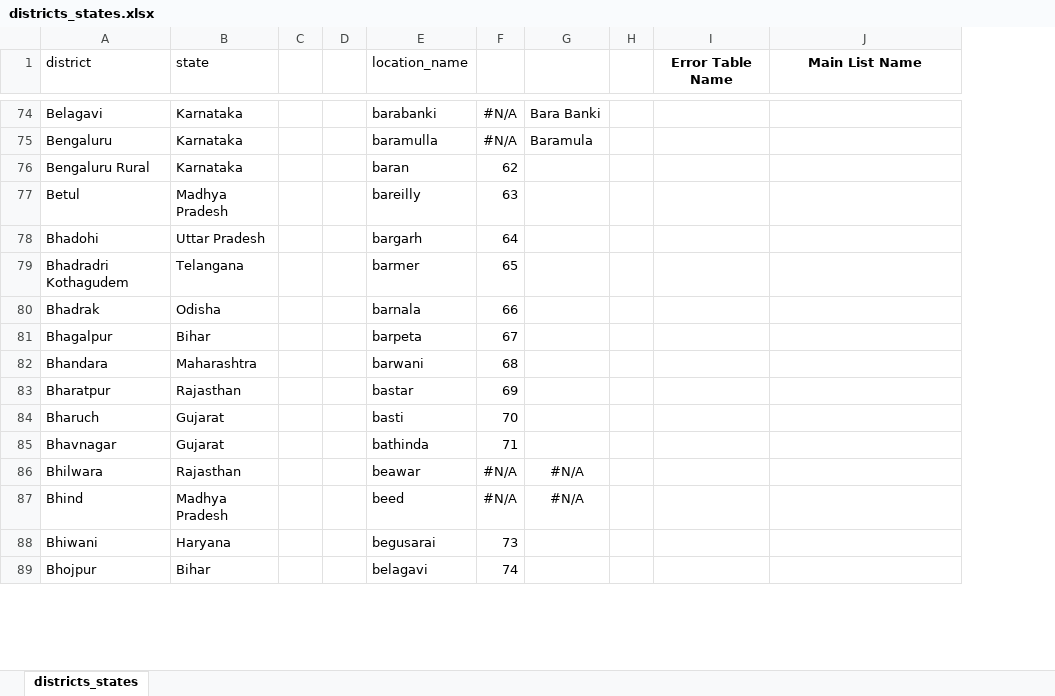
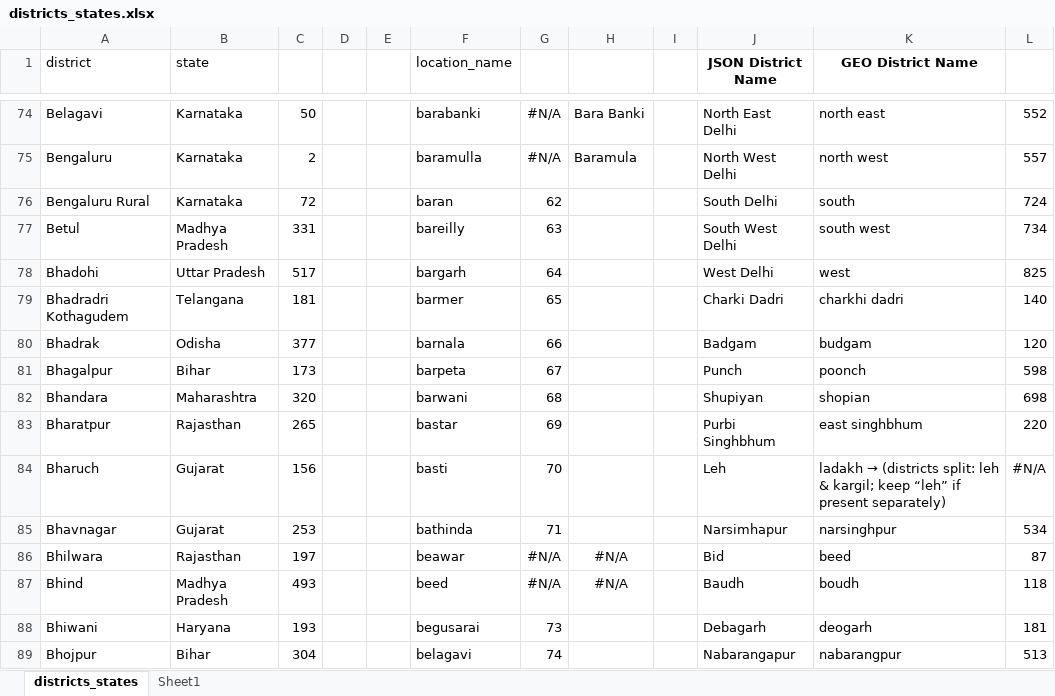
Before and after one commit to mani-baskar/PhonePe-Trans-Insights, an Excel workbook: districts_states.xlsx, sheet districts_states, drawn as a sheet; only a part is shown, gaps mark what is left out; values as stored, in another font and other column widths than the file's, no borders; addresses are those after the commit; the diff covers the shown part only; the diff names each change by its address in the sheet, - before the commit and + after, or states it on an @@ line.

```diff
--- a/districts_states.xlsx (sheet districts_states)
+++ b/districts_states.xlsx (sheet districts_states)
+sheet tab: Sheet1
+column C, rows 74-89: 50 | 2 | 72 | 331 | 517 | 181 | 377 | 173 | 320 | 265 | 156 | 253 | 197 | 493 | 193 | 304
+column L, rows 74-89: 552 | 557 | 724 | 734 | 825 | 140 | 120 | 598 | 698 | 220 | #N/A | 534 | 87 | 118 | 181 | 513
-J1: Error Table Name
+J1: JSON District Name
-K1: Main List Name
+K1: GEO District Name
-J74 (JSON District Name): (empty)
+J74 (JSON District Name): North East Delhi
-K74 (GEO District Name): (empty)
+K74 (GEO District Name): north east
-J75 (JSON District Name): (empty)
+J75 (JSON District Name): North West Delhi
-K75 (GEO District Name): (empty)
+K75 (GEO District Name): north west
-J76 (JSON District Name): (empty)
+J76 (JSON District Name): South Delhi
-K76 (GEO District Name): (empty)
+K76 (GEO District Name): south
-J77 (JSON District Name): (empty)
+J77 (JSON District Name): South West Delhi
-K77 (GEO District Name): (empty)
+K77 (GEO District Name): south west
-J78 (JSON District Name): (empty)
+J78 (JSON District Name): West Delhi
-K78 (GEO District Name): (empty)
+K78 (GEO District Name): west
-J79 (JSON District Name): (empty)
+J79 (JSON District Name): Charki Dadri
-K79 (GEO District Name): (empty)
+K79 (GEO District Name): charkhi dadri
-J80 (JSON District Name): (empty)
+J80 (JSON District Name): Badgam
-K80 (GEO District Name): (empty)
+K80 (GEO District Name): budgam
-J81 (JSON District Name): (empty)
+J81 (JSON District Name): Punch
-K81 (GEO District Name): (empty)
+K81 (GEO District Name): poonch
-J82 (JSON District Name): (empty)
+J82 (JSON District Name): Shupiyan
-K82 (GEO District Name): (empty)
+K82 (GEO District Name): shopian
-J83 (JSON District Name): (empty)
+J83 (JSON District Name): Purbi Singhbhum
-K83 (GEO District Name): (empty)
+K83 (GEO District Name): east singhbhum
-J84 (JSON District Name): (empty)
+J84 (JSON District Name): Leh
@@ K84 (GEO District Name): (empty) → ladakh → (districts split: leh & kargil; keep “leh” if present separately) @@
-J85 (JSON District Name): (empty)
+J85 (JSON District Name): Narsimhapur
-K85 (GEO District Name): (empty)
+K85 (GEO District Name): narsinghpur
-J86 (JSON District Name): (empty)
+J86 (JSON District Name): Bid
-K86 (GEO District Name): (empty)
+K86 (GEO District Name): beed
-J87 (JSON District Name): (empty)
+J87 (JSON District Name): Baudh
-K87 (GEO District Name): (empty)
+K87 (GEO District Name): boudh
-J88 (JSON District Name): (empty)
+J88 (JSON District Name): Debagarh
-K88 (GEO District Name): (empty)
+K88 (GEO District Name): deogarh
-J89 (JSON District Name): (empty)
+J89 (JSON District Name): Nabarangapur
-K89 (GEO District Name): (empty)
+K89 (GEO District Name): nabarangpur
```
Also changed, not shown: 5 added rows, 5 removed rows, 197 edited cells and cell formats elsewhere in this sheet, formulas that keep their value, 4 other files.
